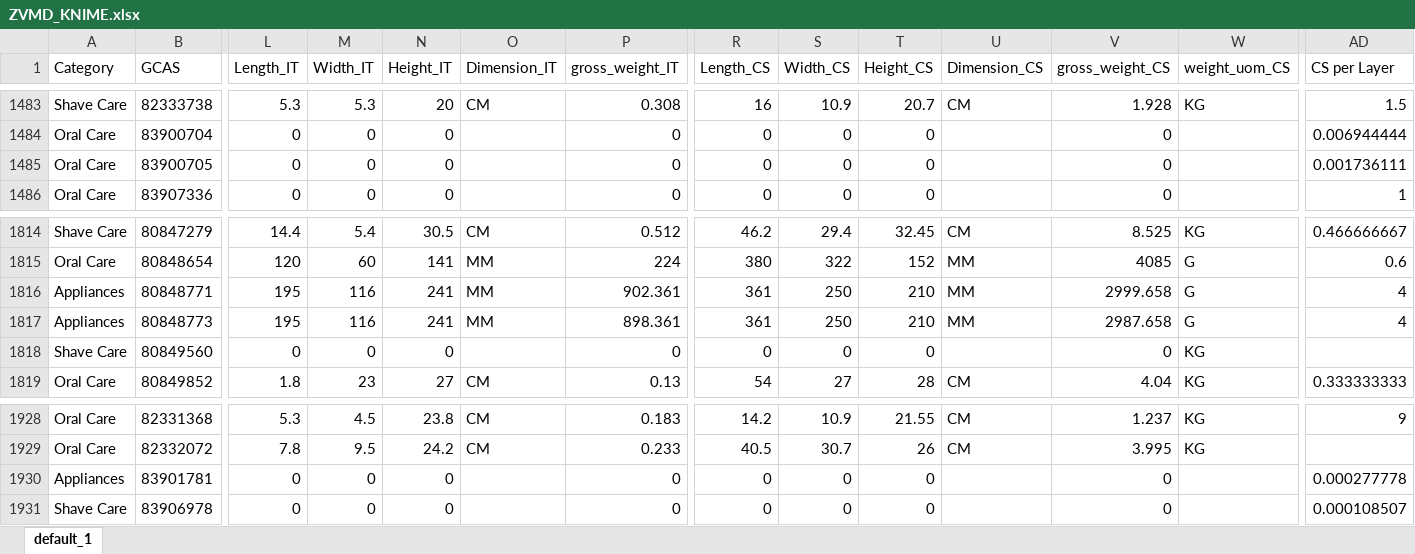
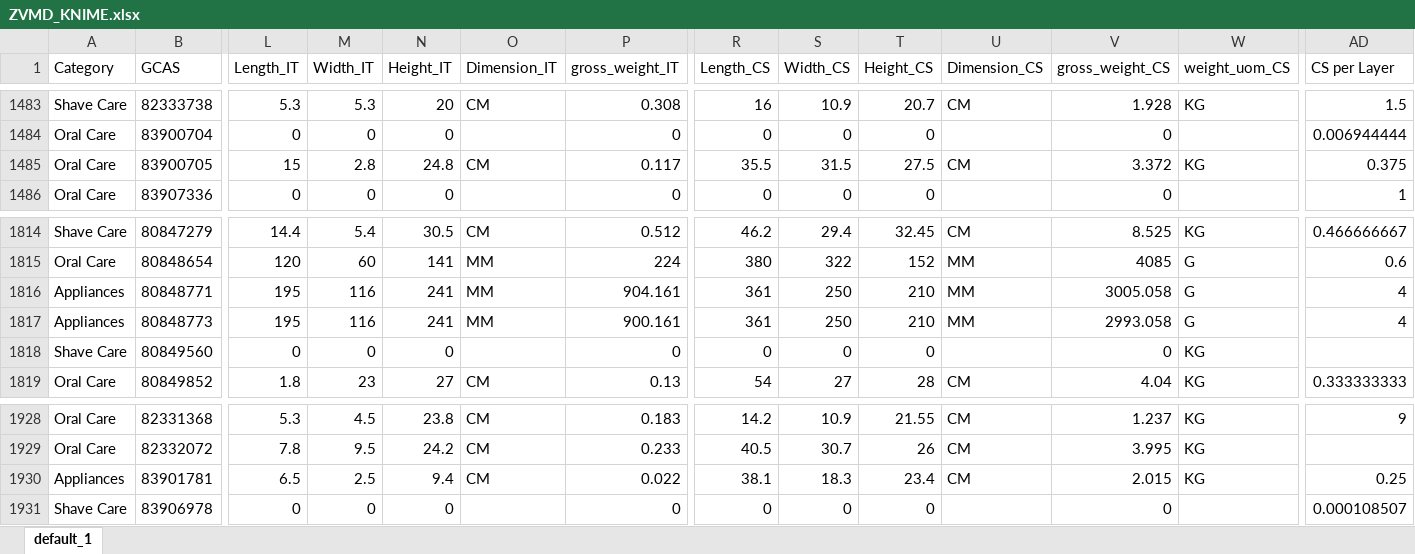
Before and after one commit to swanlee0729/pg.eagles.data, an Excel workbook: ZVMD_KNIME.xlsx, sheet default_1, drawn as a sheet; only a part is shown, gaps mark what is left out; values as stored, in another font and other column widths than the file's, no borders; the diff covers the shown part only; the diff names each change by its address in the sheet, - before the commit and + after, or states it on an @@ line.

```diff
--- a/ZVMD_KNIME.xlsx (sheet default_1)
+++ b/ZVMD_KNIME.xlsx (sheet default_1)
-L1485 (Length_IT): 0
+L1485 (Length_IT): 15
-M1485 (Width_IT): 0
+M1485 (Width_IT): 2.8
-N1485 (Height_IT): 0
+N1485 (Height_IT): 24.8
-O1485 (Dimension_IT): (empty)
+O1485 (Dimension_IT): CM
-P1485 (gross_weight_IT): 0
+P1485 (gross_weight_IT): 0.117
-R1485 (Length_CS): 0
+R1485 (Length_CS): 35.5
-S1485 (Width_CS): 0
+S1485 (Width_CS): 31.5
-T1485 (Height_CS): 0
+T1485 (Height_CS): 27.5
-U1485 (Dimension_CS): (empty)
+U1485 (Dimension_CS): CM
-V1485 (gross_weight_CS): 0
+V1485 (gross_weight_CS): 3.372
-W1485 (weight_uom_CS): (empty)
+W1485 (weight_uom_CS): KG
-AD1485 (CS per Layer): 0.001736111
+AD1485 (CS per Layer): 0.375
-P1816 (gross_weight_IT): 902.361
+P1816 (gross_weight_IT): 904.161
-V1816 (gross_weight_CS): 2999.658
+V1816 (gross_weight_CS): 3005.058
-P1817 (gross_weight_IT): 898.361
+P1817 (gross_weight_IT): 900.161
-V1817 (gross_weight_CS): 2987.658
+V1817 (gross_weight_CS): 2993.058
-L1930 (Length_IT): 0
+L1930 (Length_IT): 6.5
-M1930 (Width_IT): 0
+M1930 (Width_IT): 2.5
-N1930 (Height_IT): 0
+N1930 (Height_IT): 9.4
-O1930 (Dimension_IT): (empty)
+O1930 (Dimension_IT): CM
-P1930 (gross_weight_IT): 0
+P1930 (gross_weight_IT): 0.022
-R1930 (Length_CS): 0
+R1930 (Length_CS): 38.1
-S1930 (Width_CS): 0
+S1930 (Width_CS): 18.3
-T1930 (Height_CS): 0
+T1930 (Height_CS): 23.4
-U1930 (Dimension_CS): (empty)
+U1930 (Dimension_CS): CM
-V1930 (gross_weight_CS): 0
+V1930 (gross_weight_CS): 2.015
-W1930 (weight_uom_CS): (empty)
+W1930 (weight_uom_CS): KG
-AD1930 (CS per Layer): 0.000277778
+AD1930 (CS per Layer): 0.25
```
Also changed, not shown: 27 edited cells elsewhere in this sheet, IOPT_KNIME.xlsx, Inventory_KNIME.xlsx, 3 other files.
